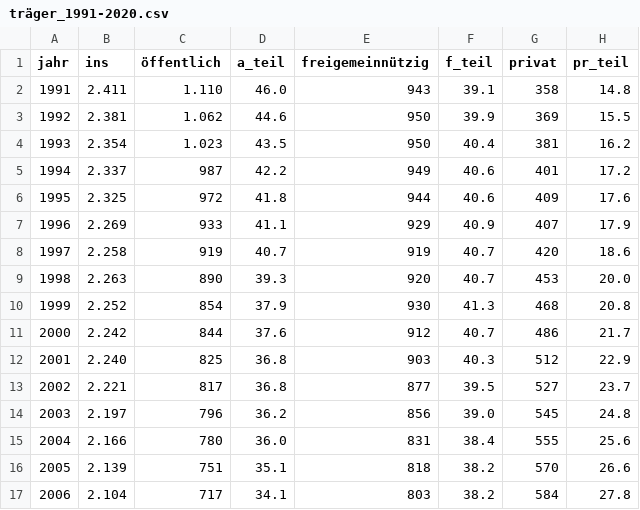
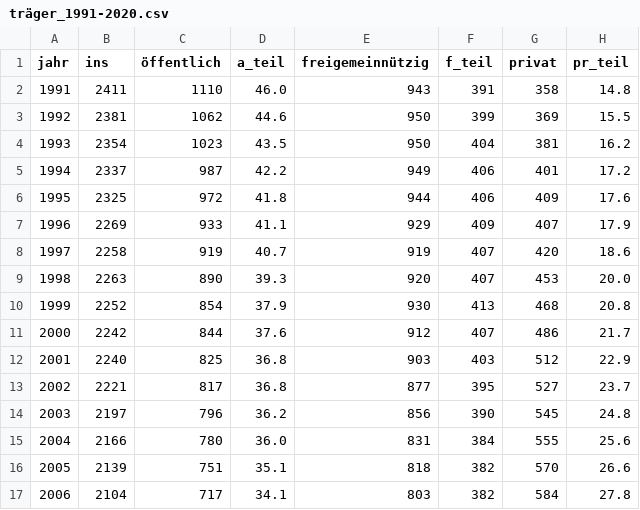
Before and after one commit to SchrodtSven/hca, a CSV file: data/träger_1991-2020.csv, drawn as a sheet; only a part is shown; the diff covers the shown part only.

```diff
--- a/data/träger_1991-2020.csv
+++ b/data/träger_1991-2020.csv
@@ -1,17 +1,17 @@
 jahr;ins;öffentlich;a_teil;freigemeinnützig;f_teil;privat;pr_teil
-1991;2.411;1.110;46.0;943;39.1;358;14.8
-1992;2.381;1.062;44.6;950;39.9;369;15.5
-1993;2.354;1.023;43.5;950;40.4;381;16.2
-1994;2.337;987;42.2;949;40.6;401;17.2
-1995;2.325;972;41.8;944;40.6;409;17.6
-1996;2.269;933;41.1;929;40.9;407;17.9
-1997;2.258;919;40.7;919;40.7;420;18.6
-1998;2.263;890;39.3;920;40.7;453;20.0
-1999;2.252;854;37.9;930;41.3;468;20.8
-2000;2.242;844;37.6;912;40.7;486;21.7
-2001;2.240;825;36.8;903;40.3;512;22.9
-2002;2.221;817;36.8;877;39.5;527;23.7
-2003;2.197;796;36.2;856;39.0;545;24.8
-2004;2.166;780;36.0;831;38.4;555;25.6
-2005;2.139;751;35.1;818;38.2;570;26.6
-2006;2.104;717;34.1;803;38.2;584;27.8
+1991;2411;1110;46.0;943;391;358;14.8
+1992;2381;1062;44.6;950;399;369;15.5
+1993;2354;1023;43.5;950;404;381;16.2
+1994;2337;987;42.2;949;406;401;17.2
+1995;2325;972;41.8;944;406;409;17.6
+1996;2269;933;41.1;929;409;407;17.9
+1997;2258;919;40.7;919;407;420;18.6
+1998;2263;890;39.3;920;407;453;20.0
+1999;2252;854;37.9;930;413;468;20.8
+2000;2242;844;37.6;912;407;486;21.7
+2001;2240;825;36.8;903;403;512;22.9
+2002;2221;817;36.8;877;395;527;23.7
+2003;2197;796;36.2;856;390;545;24.8
+2004;2166;780;36.0;831;384;555;25.6
+2005;2139;751;35.1;818;382;570;26.6
+2006;2104;717;34.1;803;382;584;27.8
```
Also changed, not shown: 28 edited cells elsewhere in this file, 28 other files.
